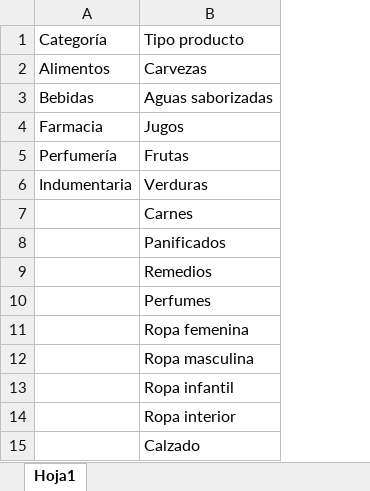
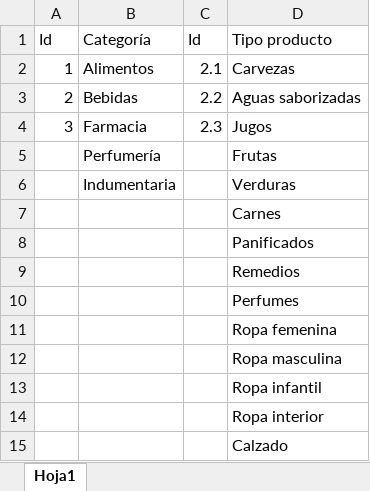
Before and after one commit to Eleduard/compras, an Excel workbook: Categorias_y_productos.xlsx, sheet Hoja1, drawn as a sheet; values as stored, in another font and other column widths than the file's, no borders; the diff names each change by its address in the sheet, - before the commit and + after, or states it on an @@ line.

```diff
--- a/Categorias_y_productos.xlsx (sheet Hoja1)
+++ b/Categorias_y_productos.xlsx (sheet Hoja1)
+column A, rows 1-4: Id | 1 | 2 | 3
+column C, rows 1-4: Id | 2.1 | 2.2 | 2.3
```
Also changed, not shown: 3 other files.
